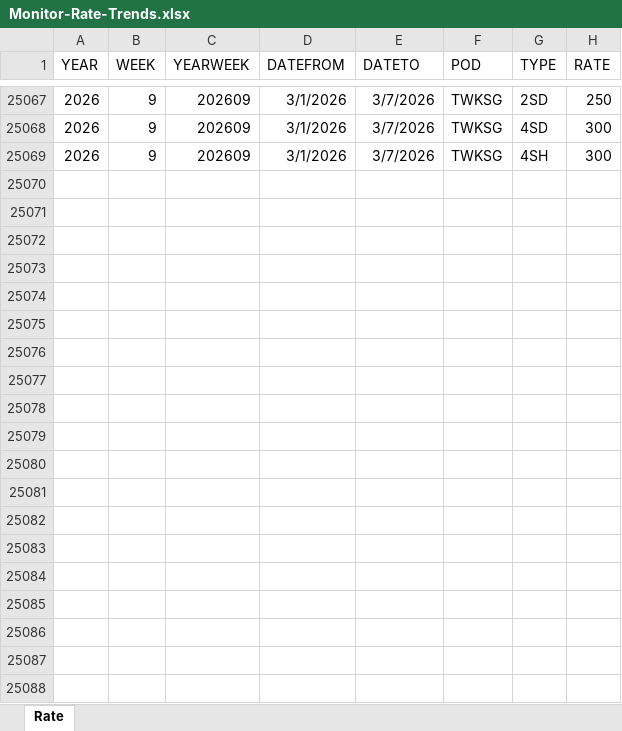
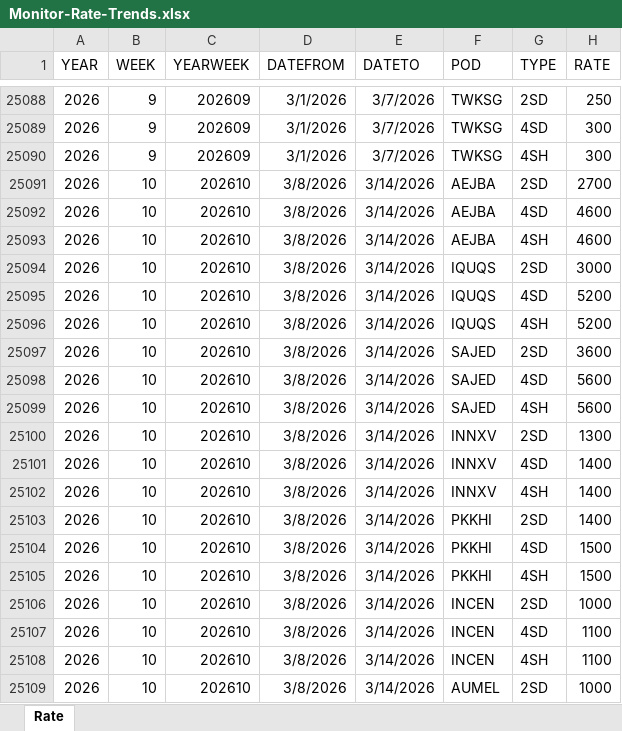
Before and after one commit to smartpu/Shipping-Schedule, an Excel workbook: Data/Monitor-Rate-Trends.xlsx, sheet Rate, drawn as a sheet; only a part is shown, gaps mark what is left out; values as stored, in another font and other column widths than the file's, no borders; table styles not drawn; the diff covers the shown part only; the diff names each change by its address in the sheet, - before the commit and + after, or states it on an @@ line.

```diff
--- a/Data/Monitor-Rate-Trends.xlsx (sheet Rate)
+++ b/Data/Monitor-Rate-Trends.xlsx (sheet Rate)
+row 25091: 2026 | 10 | 202610 | 3/8/2026 | 3/14/2026 | AEJBA | 2SD | 2700
+row 25092: 2026 | 10 | 202610 | 3/8/2026 | 3/14/2026 | AEJBA | 4SD | 4600
+row 25093: 2026 | 10 | 202610 | 3/8/2026 | 3/14/2026 | AEJBA | 4SH | 4600
+row 25094: 2026 | 10 | 202610 | 3/8/2026 | 3/14/2026 | IQUQS | 2SD | 3000
+row 25095: 2026 | 10 | 202610 | 3/8/2026 | 3/14/2026 | IQUQS | 4SD | 5200
+row 25096: 2026 | 10 | 202610 | 3/8/2026 | 3/14/2026 | IQUQS | 4SH | 5200
+row 25097: 2026 | 10 | 202610 | 3/8/2026 | 3/14/2026 | SAJED | 2SD | 3600
+row 25098: 2026 | 10 | 202610 | 3/8/2026 | 3/14/2026 | SAJED | 4SD | 5600
+row 25099: 2026 | 10 | 202610 | 3/8/2026 | 3/14/2026 | SAJED | 4SH | 5600
+row 25100: 2026 | 10 | 202610 | 3/8/2026 | 3/14/2026 | INNXV | 2SD | 1300
+row 25101: 2026 | 10 | 202610 | 3/8/2026 | 3/14/2026 | INNXV | 4SD | 1400
+row 25102: 2026 | 10 | 202610 | 3/8/2026 | 3/14/2026 | INNXV | 4SH | 1400
+row 25103: 2026 | 10 | 202610 | 3/8/2026 | 3/14/2026 | PKKHI | 2SD | 1400
+row 25104: 2026 | 10 | 202610 | 3/8/2026 | 3/14/2026 | PKKHI | 4SD | 1500
+row 25105: 2026 | 10 | 202610 | 3/8/2026 | 3/14/2026 | PKKHI | 4SH | 1500
+row 25106: 2026 | 10 | 202610 | 3/8/2026 | 3/14/2026 | INCEN | 2SD | 1000
+row 25107: 2026 | 10 | 202610 | 3/8/2026 | 3/14/2026 | INCEN | 4SD | 1100
+row 25108: 2026 | 10 | 202610 | 3/8/2026 | 3/14/2026 | INCEN | 4SH | 1100
+row 25109: 2026 | 10 | 202610 | 3/8/2026 | 3/14/2026 | AUMEL | 2SD | 1000
```
Also changed, not shown: 74 added rows and 15 edited cells elsewhere in this sheet, Data/001-03-market-analysis.xlsx, 1 other file.
